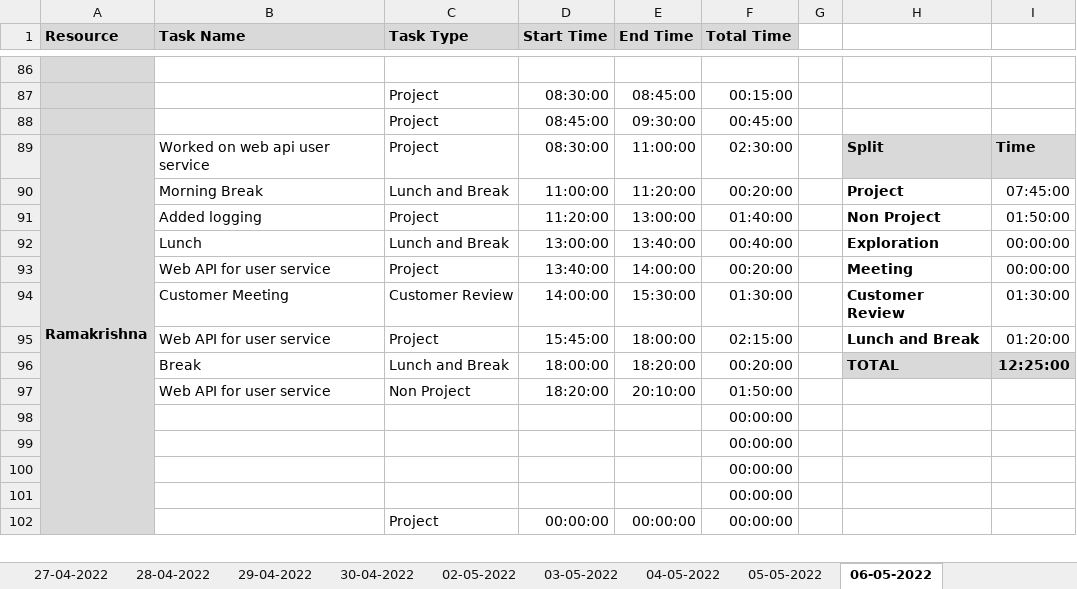
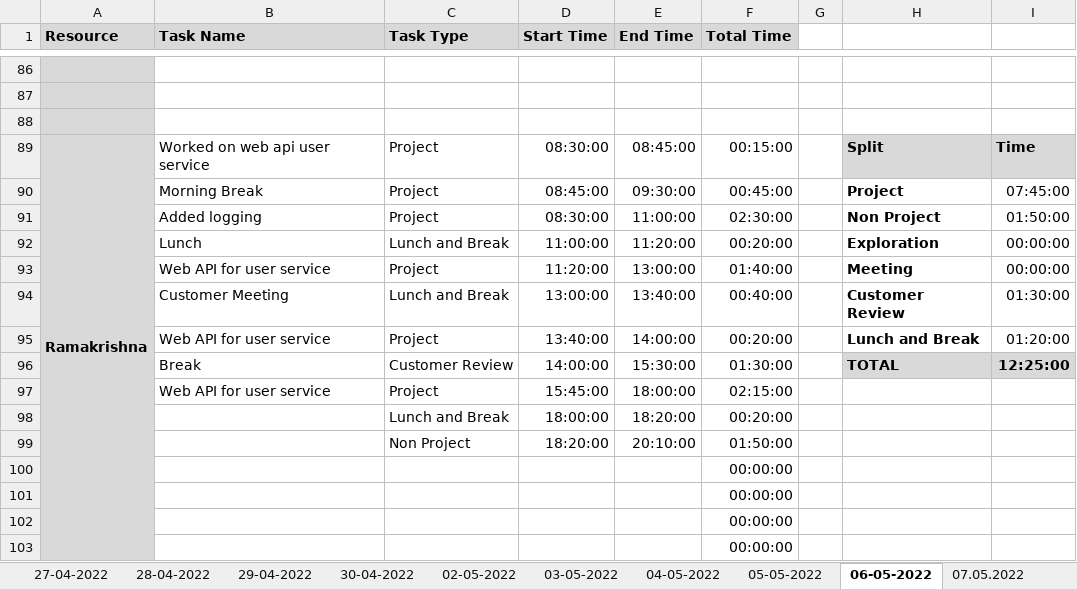
Before and after one commit to AspireTeamGenesis/Profile_Management, an Excel workbook: Process/Timesheet/PTW-TimeSheet 2 (1).xlsx, sheet 06-05-2022, drawn as a sheet; only a part is shown, gaps mark what is left out; values as stored, in another font and other column widths than the file's, no borders; conditional formats not drawn; removed rows and columns are numbered as before the commit, all else as after; rows hold the shown columns only; the diff covers the shown part only; the diff names each change by its address in the sheet, - before the commit and + after, or states it on an @@ line.

```diff
--- a/Process/Timesheet/PTW-TimeSheet 2 (1).xlsx (sheet 06-05-2022)
+++ b/Process/Timesheet/PTW-TimeSheet 2 (1).xlsx (sheet 06-05-2022)
+sheet tab: 07.05.2022
-row 87:  |  | Project | 08:30:00 | 08:45:00 | 00:15:00
+row 87: (empty)
-row 88:  |  | Project | 08:45:00 | 09:30:00 | 00:45:00
+row 88: (empty)
-E89 (End Time): 11:00:00
+E89 (End Time): 08:45:00
-F89 (Total Time): 02:30:00
+F89 (Total Time): 00:15:00
-C90 (Task Type): Lunch and Break
+C90 (Task Type): Project
-D90 (Start Time): 11:00:00
+D90 (Start Time): 08:45:00
-E90 (End Time): 11:20:00
+E90 (End Time): 09:30:00
-F90 (Total Time): 00:20:00
+F90 (Total Time): 00:45:00
-D91 (Start Time): 11:20:00
+D91 (Start Time): 08:30:00
-E91 (End Time): 13:00:00
+E91 (End Time): 11:00:00
-F91 (Total Time): 01:40:00
+F91 (Total Time): 02:30:00
-D92 (Start Time): 13:00:00
+D92 (Start Time): 11:00:00
-E92 (End Time): 13:40:00
+E92 (End Time): 11:20:00
-F92 (Total Time): 00:40:00
+F92 (Total Time): 00:20:00
-D93 (Start Time): 13:40:00
+D93 (Start Time): 11:20:00
-E93 (End Time): 14:00:00
+E93 (End Time): 13:00:00
-F93 (Total Time): 00:20:00
+F93 (Total Time): 01:40:00
-C94 (Task Type): Customer Review
+C94 (Task Type): Lunch and Break
-D94 (Start Time): 14:00:00
+D94 (Start Time): 13:00:00
-E94 (End Time): 15:30:00
+E94 (End Time): 13:40:00
-F94 (Total Time): 01:30:00
+F94 (Total Time): 00:40:00
-D95 (Start Time): 15:45:00
+D95 (Start Time): 13:40:00
-E95 (End Time): 18:00:00
+E95 (End Time): 14:00:00
-F95 (Total Time): 02:15:00
+F95 (Total Time): 00:20:00
-C96 (Task Type): Lunch and Break
+C96 (Task Type): Customer Review
-D96 (Start Time): 18:00:00
+D96 (Start Time): 14:00:00
-E96 (End Time): 18:20:00
+E96 (End Time): 15:30:00
-F96 (Total Time): 00:20:00
+F96 (Total Time): 01:30:00
+row 97:  | Web API for user service | Project | 15:45:00 | 18:00:00 | 02:15:00
+row 98:  |  | Lunch and Break | 18:00:00 | 18:20:00 | 00:20:00
-B99 (Task Name): Web API for user service
+B99 (Task Name): (empty)
-row 102:  |  | Project | 00:00:00 | 00:00:00 | 00:00:00
```
Also changed, not shown: 8 added rows, 7 removed rows, 59 edited cells, cell formats and merged cells elsewhere in this sheet, formulas that keep their value.
